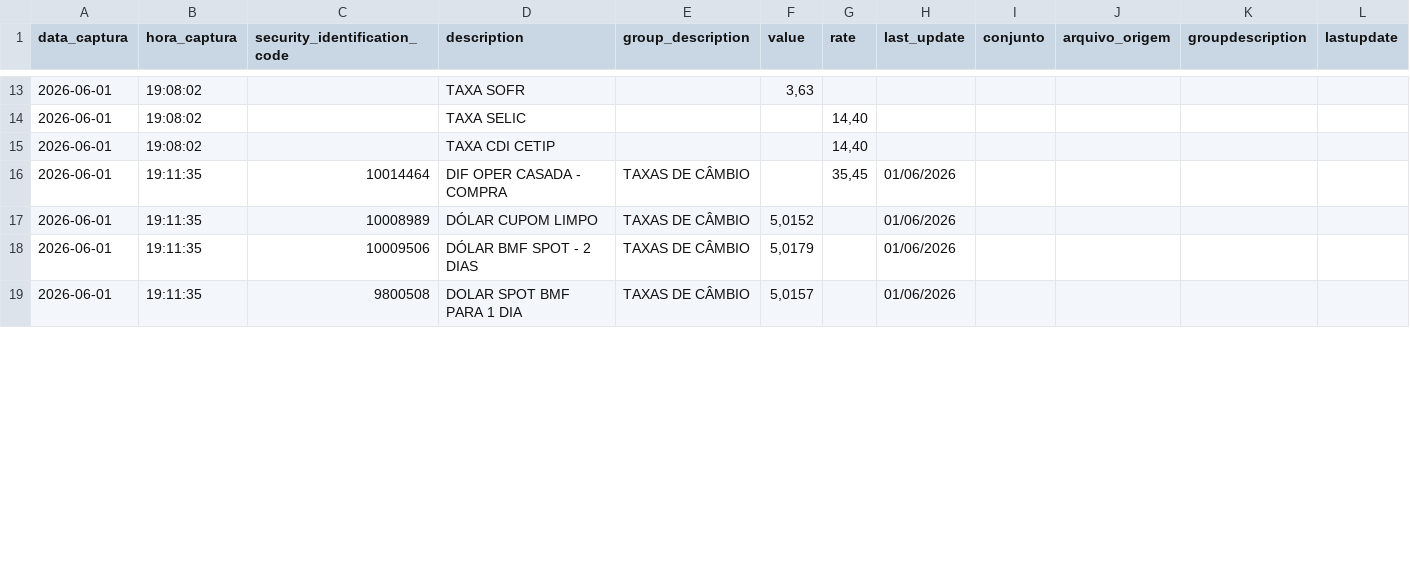
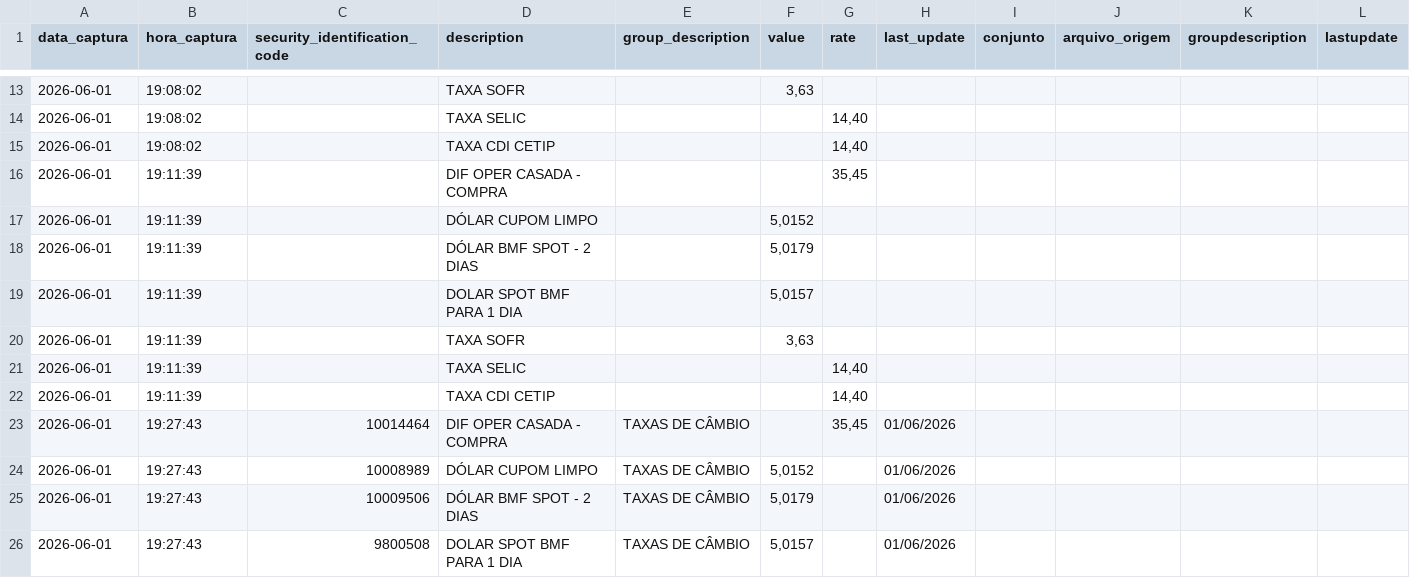
Before and after one commit to PulseDataLabs/PulseFlat, a CSV file: data/b3_indicadores_financeiros.csv, drawn as a sheet; only a part is shown, gaps mark what is left out; addresses are those after the commit; rows hold the shown columns only; the diff covers the shown part only; the diff names each change by its address in the sheet, - before the commit and + after, or states it on an @@ line.

```diff
--- a/data/b3_indicadores_financeiros.csv
+++ b/data/b3_indicadores_financeiros.csv
+row 16: 2026-06-01 | 19:11:39 |  | DIF OPER CASADA - COMPRA |  |  | 35,45
+row 17: 2026-06-01 | 19:11:39 |  | DÓLAR CUPOM LIMPO |  | 5,0152
+row 18: 2026-06-01 | 19:11:39 |  | DÓLAR BMF SPOT - 2 DIAS |  | 5,0179
+row 19: 2026-06-01 | 19:11:39 |  | DOLAR SPOT BMF PARA 1 DIA |  | 5,0157
+row 20: 2026-06-01 | 19:11:39 |  | TAXA SOFR |  | 3,63
+row 21: 2026-06-01 | 19:11:39 |  | TAXA SELIC |  |  | 14,40
+row 22: 2026-06-01 | 19:11:39 |  | TAXA CDI CETIP |  |  | 14,40
-B23:B26 (hora_captura): 19:11:35
+B23:B26 (hora_captura): 19:27:43
```
Also changed, not shown: 10 edited cells elsewhere in this file, data/anbima_550.csv, data/anbima_debentures.csv, 15 other files.
